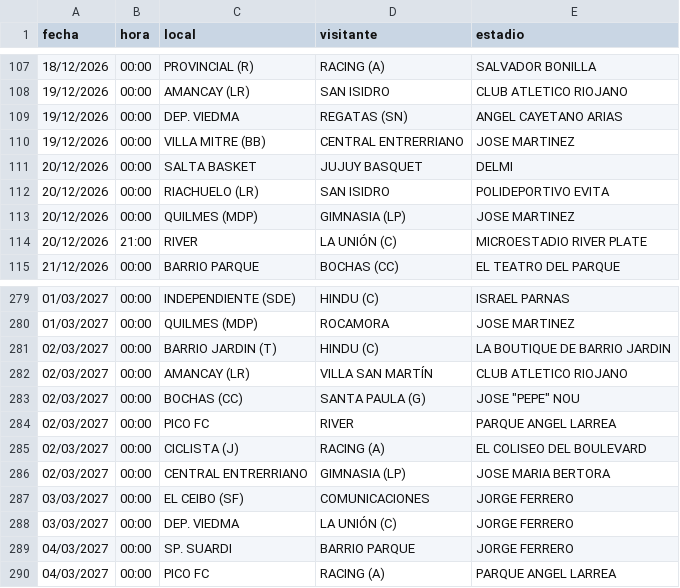
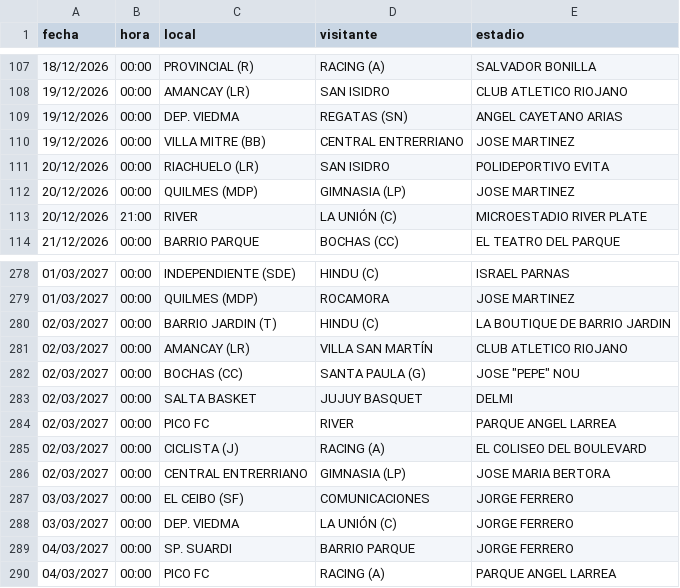
Before and after one commit to Lucasellero/liga_argentina, a CSV file: docs/liga_argentina/fixture_upcoming.csv, drawn as a sheet; only a part is shown, gaps mark what is left out.

```diff
--- a/docs/liga_argentina/fixture_upcoming.csv
+++ b/docs/liga_argentina/fixture_upcoming.csv
@@ -110,3 +110,2 @@
 19/12/2026,00:00,VILLA MITRE (BB),CENTRAL ENTRERRIANO,JOSE MARTINEZ
-20/12/2026,00:00,SALTA BASKET,JUJUY BASQUET,DELMI
 20/12/2026,00:00,RIACHUELO (LR),SAN ISIDRO,POLIDEPORTIVO EVITA
@@ -283,2 +282,3 @@
 02/03/2027,00:00,BOCHAS (CC),SANTA PAULA (G),"JOSE ""PEPE"" NOU"
+02/03/2027,00:00,SALTA BASKET,JUJUY BASQUET,DELMI
 02/03/2027,00:00,PICO FC,RIVER,PARQUE ANGEL LARREA
```
Also changed, not shown: docs/liga_nacional/fixture_upcoming.csv, docs/liga_proximo/fixture_upcoming.csv.
